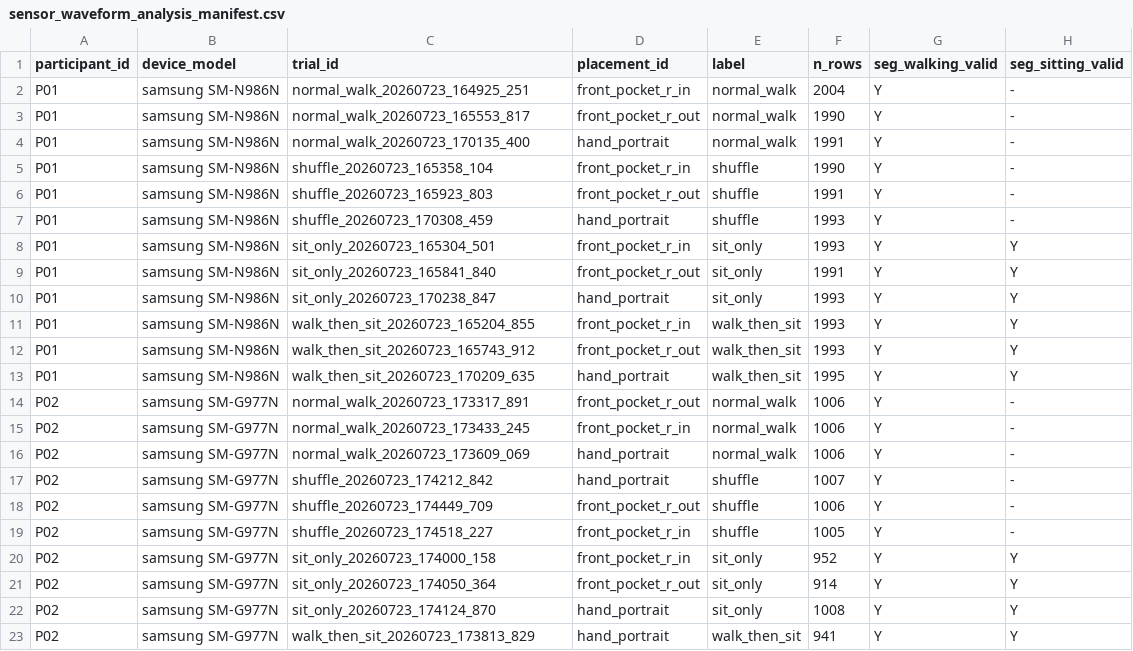
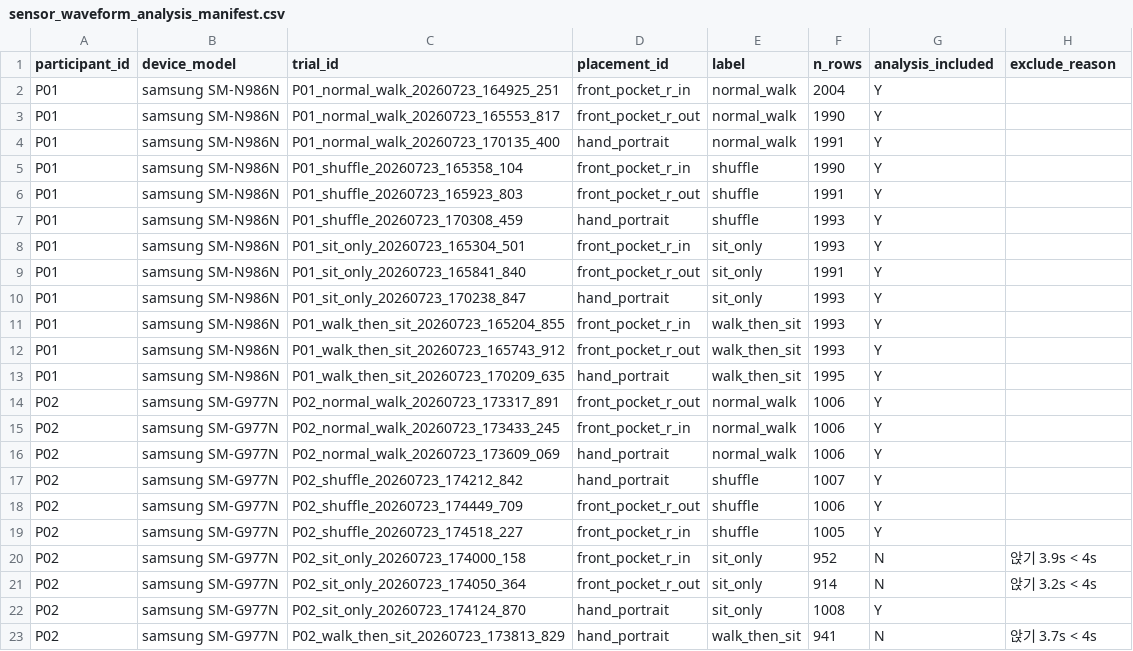
Before and after one commit to AI-HealthCare-04/AH_04_04, a CSV file: docs/sensor_waveform_analysis_manifest.csv, drawn as a sheet; only a part is shown; the diff covers the shown part only.

```diff
--- a/docs/sensor_waveform_analysis_manifest.csv
+++ b/docs/sensor_waveform_analysis_manifest.csv
@@ -1,23 +1,23 @@
-participant_id,device_model,trial_id,placement_id,label,n_rows,seg_walking_valid,seg_sitting_valid
-P01,samsung SM-N986N,normal_walk_20260723_164925_251,front_pocket_r_in,normal_walk,2004,Y,-
-P01,samsung SM-N986N,normal_walk_20260723_165553_817,front_pocket_r_out,normal_walk,1990,Y,-
-P01,samsung SM-N986N,normal_walk_20260723_170135_400,hand_portrait,normal_walk,1991,Y,-
-P01,samsung SM-N986N,shuffle_20260723_165358_104,front_pocket_r_in,shuffle,1990,Y,-
-P01,samsung SM-N986N,shuffle_20260723_165923_803,front_pocket_r_out,shuffle,1991,Y,-
-P01,samsung SM-N986N,shuffle_20260723_170308_459,hand_portrait,shuffle,1993,Y,-
-P01,samsung SM-N986N,sit_only_20260723_165304_501,front_pocket_r_in,sit_only,1993,Y,Y
-P01,samsung SM-N986N,sit_only_20260723_165841_840,front_pocket_r_out,sit_only,1991,Y,Y
-P01,samsung SM-N986N,sit_only_20260723_170238_847,hand_portrait,sit_only,1993,Y,Y
-P01,samsung SM-N986N,walk_then_sit_20260723_165204_855,front_pocket_r_in,walk_then_sit,1993,Y,Y
-P01,samsung SM-N986N,walk_then_sit_20260723_165743_912,front_pocket_r_out,walk_then_sit,1993,Y,Y
-P01,samsung SM-N986N,walk_then_sit_20260723_170209_635,hand_portrait,walk_then_sit,1995,Y,Y
-P02,samsung SM-G977N,normal_walk_20260723_173317_891,front_pocket_r_out,normal_walk,1006,Y,-
-P02,samsung SM-G977N,normal_walk_20260723_173433_245,front_pocket_r_in,normal_walk,1006,Y,-
-P02,samsung SM-G977N,normal_walk_20260723_173609_069,hand_portrait,normal_walk,1006,Y,-
-P02,samsung SM-G977N,shuffle_20260723_174212_842,hand_portrait,shuffle,1007,Y,-
-P02,samsung SM-G977N,shuffle_20260723_174449_709,front_pocket_r_out,shuffle,1006,Y,-
-P02,samsung SM-G977N,shuffle_20260723_174518_227,front_pocket_r_in,shuffle,1005,Y,-
-P02,samsung SM-G977N,sit_only_20260723_174000_158,front_pocket_r_in,sit_only,952,Y,Y
-P02,samsung SM-G977N,sit_only_20260723_174050_364,front_pocket_r_out,sit_only,914,Y,Y
-P02,samsung SM-G977N,sit_only_20260723_174124_870,hand_portrait,sit_only,1008,Y,Y
-P02,samsung SM-G977N,walk_then_sit_20260723_173813_829,hand_portrait,walk_then_sit,941,Y,Y
+participant_id,device_model,trial_id,placement_id,label,n_rows,analysis_included,exclude_reason
+P01,samsung SM-N986N,P01_normal_walk_20260723_164925_251,front_pocket_r_in,normal_walk,2004,Y,
+P01,samsung SM-N986N,P01_normal_walk_20260723_165553_817,front_pocket_r_out,normal_walk,1990,Y,
+P01,samsung SM-N986N,P01_normal_walk_20260723_170135_400,hand_portrait,normal_walk,1991,Y,
+P01,samsung SM-N986N,P01_shuffle_20260723_165358_104,front_pocket_r_in,shuffle,1990,Y,
+P01,samsung SM-N986N,P01_shuffle_20260723_165923_803,front_pocket_r_out,shuffle,1991,Y,
+P01,samsung SM-N986N,P01_shuffle_20260723_170308_459,hand_portrait,shuffle,1993,Y,
+P01,samsung SM-N986N,P01_sit_only_20260723_165304_501,front_pocket_r_in,sit_only,1993,Y,
+P01,samsung SM-N986N,P01_sit_only_20260723_165841_840,front_pocket_r_out,sit_only,1991,Y,
+P01,samsung SM-N986N,P01_sit_only_20260723_170238_847,hand_portrait,sit_only,1993,Y,
+P01,samsung SM-N986N,P01_walk_then_sit_20260723_165204_855,front_pocket_r_in,walk_then_sit,1993,Y,
+P01,samsung SM-N986N,P01_walk_then_sit_20260723_165743_912,front_pocket_r_out,walk_then_sit,1993,Y,
+P01,samsung SM-N986N,P01_walk_then_sit_20260723_170209_635,hand_portrait,walk_then_sit,1995,Y,
+P02,samsung SM-G977N,P02_normal_walk_20260723_173317_891,front_pocket_r_out,normal_walk,1006,Y,
+P02,samsung SM-G977N,P02_normal_walk_20260723_173433_245,front_pocket_r_in,normal_walk,1006,Y,
+P02,samsung SM-G977N,P02_normal_walk_20260723_173609_069,hand_portrait,normal_walk,1006,Y,
+P02,samsung SM-G977N,P02_shuffle_20260723_174212_842,hand_portrait,shuffle,1007,Y,
+P02,samsung SM-G977N,P02_shuffle_20260723_174449_709,front_pocket_r_out,shuffle,1006,Y,
+P02,samsung SM-G977N,P02_shuffle_20260723_174518_227,front_pocket_r_in,shuffle,1005,Y,
+P02,samsung SM-G977N,P02_sit_only_20260723_174000_158,front_pocket_r_in,sit_only,952,N,앉기 3.9s < 4s
+P02,samsung SM-G977N,P02_sit_only_20260723_174050_364,front_pocket_r_out,sit_only,914,N,앉기 3.2s < 4s
+P02,samsung SM-G977N,P02_sit_only_20260723_174124_870,hand_portrait,sit_only,1008,Y,
+P02,samsung SM-G977N,P02_walk_then_sit_20260723_173813_829,hand_portrait,walk_then_sit,941,N,앉기 3.7s < 4s
```
Also changed, not shown: 5 edited cells elsewhere in this file, 2 other files.
